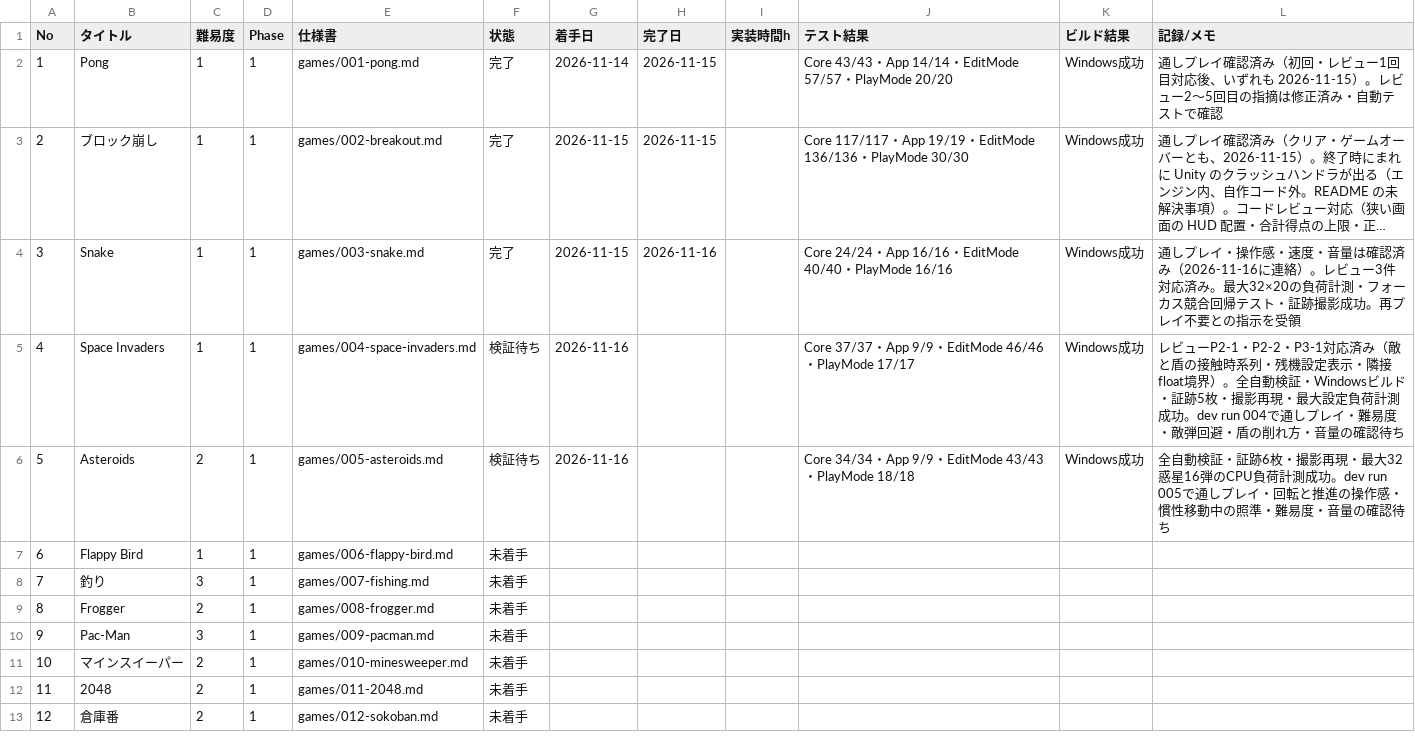
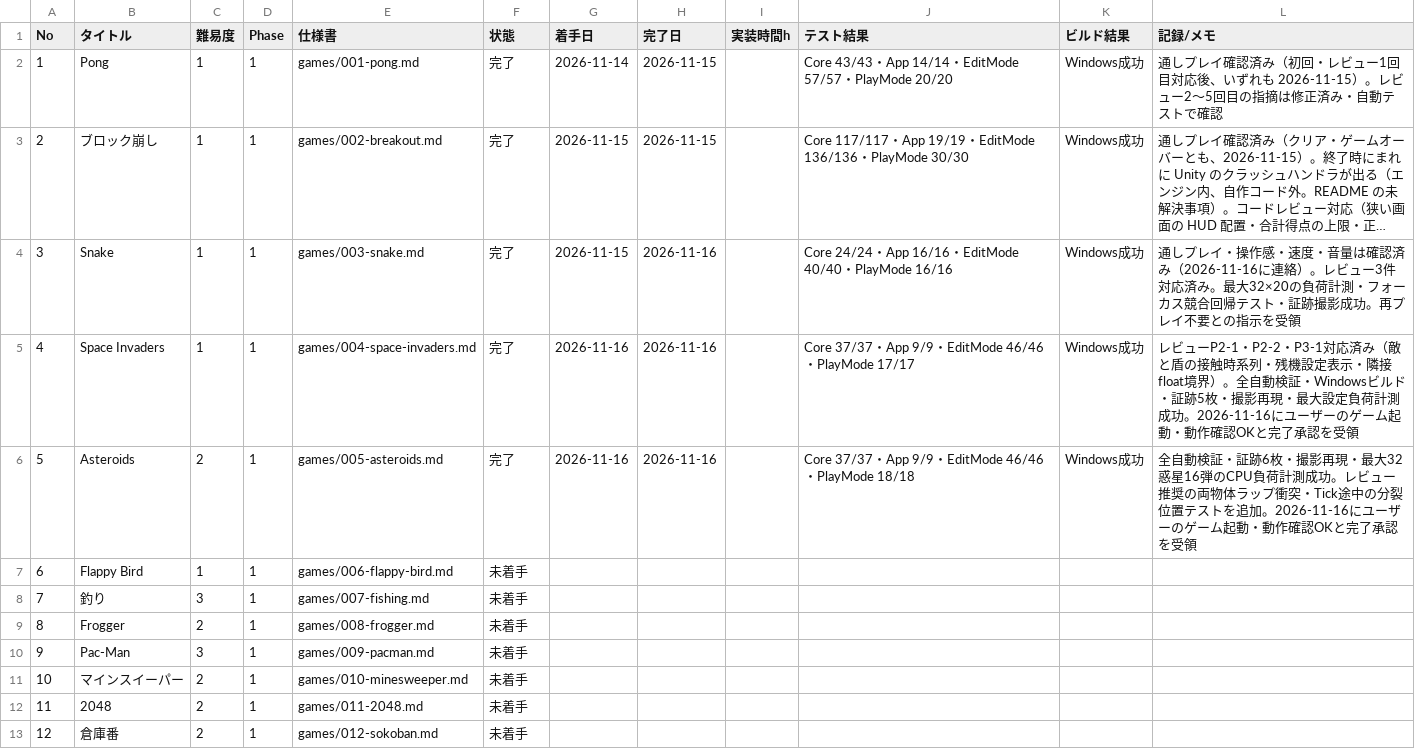
Before and after one commit to srndpty/unity-100games, a CSV file: plan/progress.csv, drawn as a sheet; only a part is shown; long unchanged cells end in ….

```diff
--- a/plan/progress.csv
+++ b/plan/progress.csv
@@ -4,4 +4,4 @@ No,タイトル,難易度,Phase,仕様書,状態,着手日,完了日,実装時
 3,Snake,1,1,games/003-snake.md,完了,2026-11-15,2026-11-16,,Core 24/24・App 16/16・EditMode 40/40・PlayMode 16/16,Windows成功,通しプレイ・操作感・速度・音量は確認済み（2026-11-16に連絡）。レビュー3件対応済み。最大32×20の負荷計測・フォーカス競合回帰テスト・証跡撮影成功。再プレイ不要との指示を受領
-4,Space Invaders,1,1,games/004-space-invaders.md,検証待ち,2026-11-16,,,Core 37/37・App 9/9・EditMode 46/46・PlayMode 17/17,Windows成功,レビューP2-1・P2-2・P3-1対応済み（敵と盾の接触時系列・残機設定表示・隣接float境界）。全自動検証・Windowsビルド・証跡5枚・撮影再現・最大設定負荷計測成功。dev run 004で通しプレイ・難易度・敵弾回避・盾の削れ方・音量の確認待ち
-5,Asteroids,2,1,games/005-asteroids.md,検証待ち,2026-11-16,,,Core 34/34・App 9/9・EditMode 43/43・PlayMode 18/18,Windows成功,全自動検証・証跡6枚・撮影再現・最大32惑星16弾のCPU負荷計測成功。dev run 005で通しプレイ・回転と推進の操作感・慣性移動中の照準・難易度・音量の確認待ち
+4,Space Invaders,1,1,games/004-space-invaders.md,完了,2026-11-16,2026-11-16,,Core 37/37・App 9/9・EditMode 46/46・PlayMode 17/17,Windows成功,レビューP2-1・P2-2・P3-1対応済み（敵と盾の接触時系列・残機設定表示・隣接float境界）。全自動検証・Windowsビルド・証跡5枚・撮影再現・最大設定負荷計測成功。2026-11-16にユーザーのゲーム起動・動作確認OKと完了承認を受領
+5,Asteroids,2,1,games/005-asteroids.md,完了,2026-11-16,2026-11-16,,Core 37/37・App 9/9・EditMode 46/46・PlayMode 18/18,Windows成功,全自動検証・証跡6枚・撮影再現・最大32惑星16弾のCPU負荷計測成功。レビュー推奨の両物体ラップ衝突・Tick途中の分裂位置テストを追加。2026-11-16にユーザーのゲーム起動・動作確認OKと完了承認を受領
 6,Flappy Bird,1,1,games/006-flappy-bird.md,未着手,,,,,,
```
Also changed, not shown: 10 other files.
